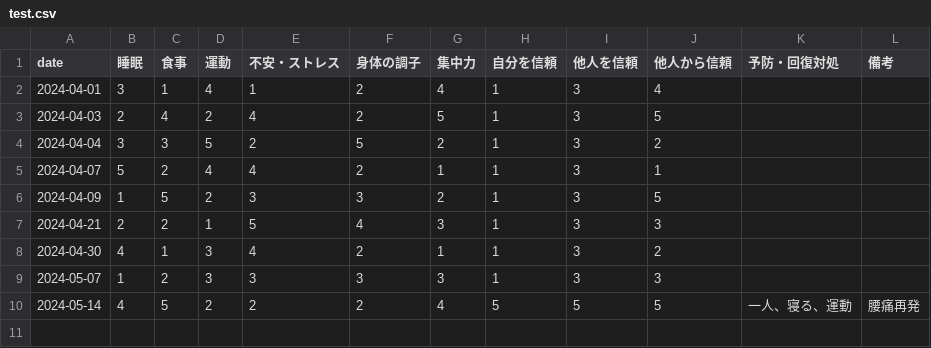
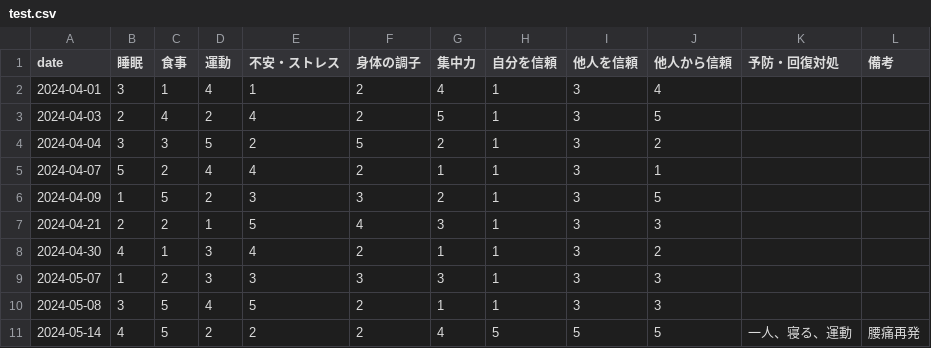
Before and after one commit to mogise/selfcare, a CSV file: test.csv, drawn as a sheet.

Commit message:
Edit test.csv

```diff
--- a/test.csv
+++ b/test.csv
@@ -9,2 +9,3 @@ date,睡眠,食事,運動,不安・ストレス,身体の調子,集中力,自分
 2024-05-07,1,2,3,3,3,3,1,3,3
+2024-05-08,3,5,4,5,2,1,1,3,3
 2024-05-14,4,5,2,2,2,4,5,5,5,一人、寝る、運動,腰痛再発
```
